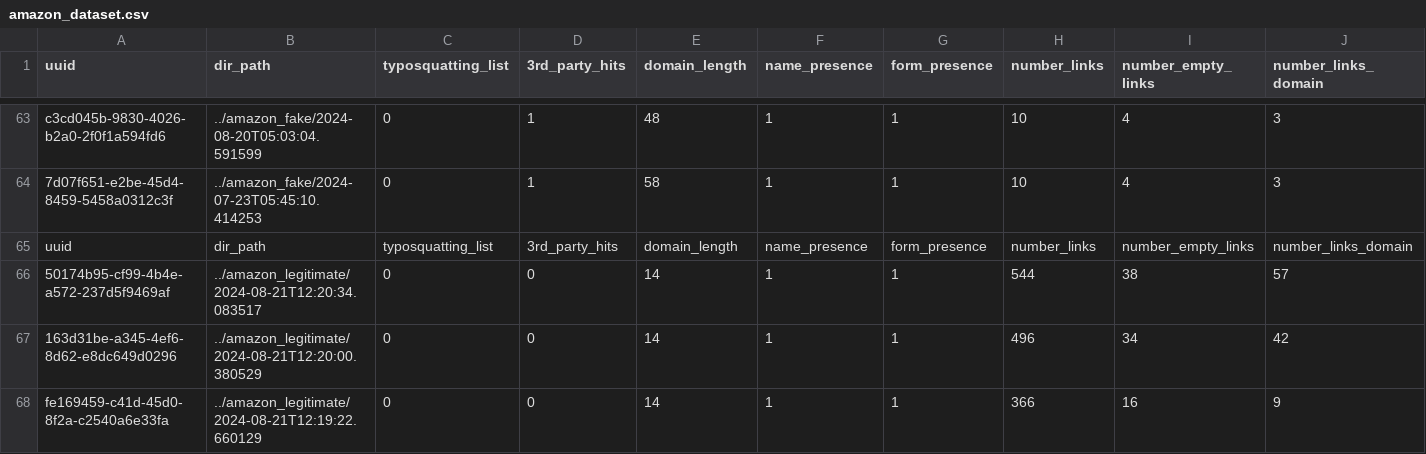
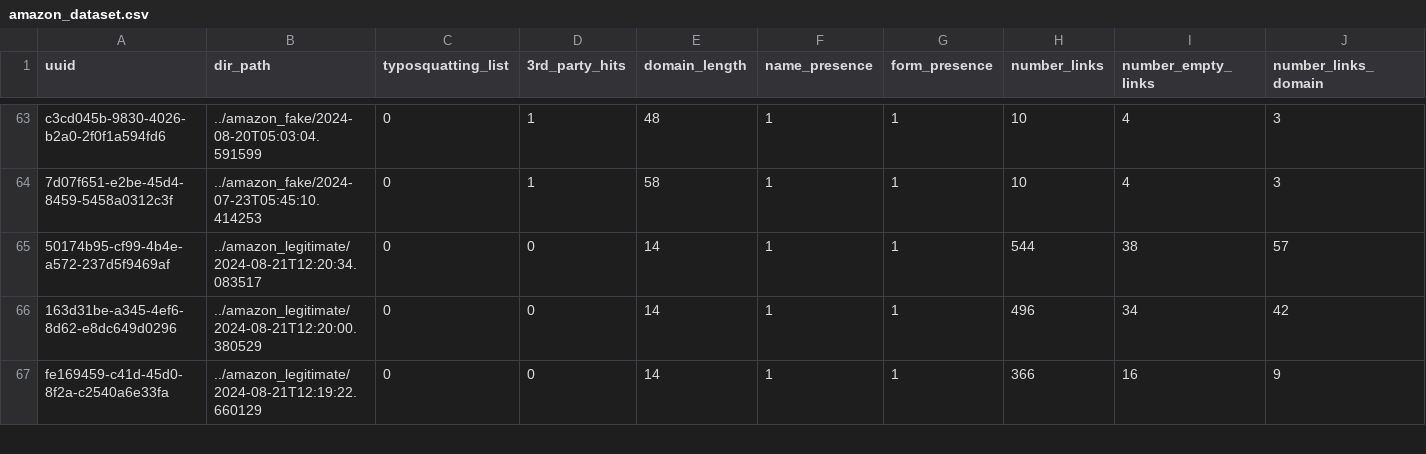
Before and after one commit to adrima01/capture_data, a CSV file: ML/datasets/amazon_dataset.csv, drawn as a sheet; only a part is shown, gaps mark what is left out; rows hold the shown columns only; the diff names each change by its address in the sheet, - before the commit and + after, or states it on an @@ line.

```diff
--- a/ML/datasets/amazon_dataset.csv
+++ b/ML/datasets/amazon_dataset.csv
-row 65: uuid | dir_path | typosquatting_list | 3rd_party_hits | domain_length | name_presence | form_presence | number_links | number_empty_links | number_links_domain
```
Also changed, not shown: ML/datasets/ameli_dataset.csv, ML/datasets/amendes_dataset.csv, 9 other files.
